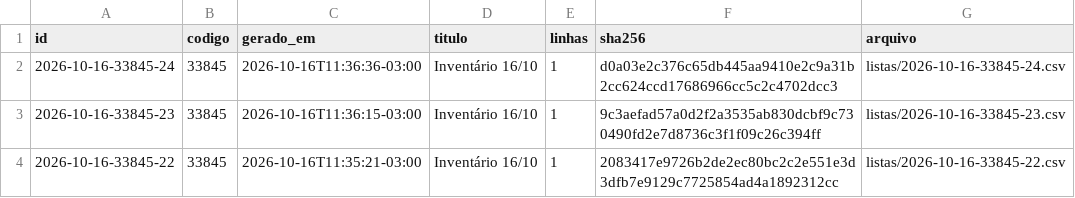
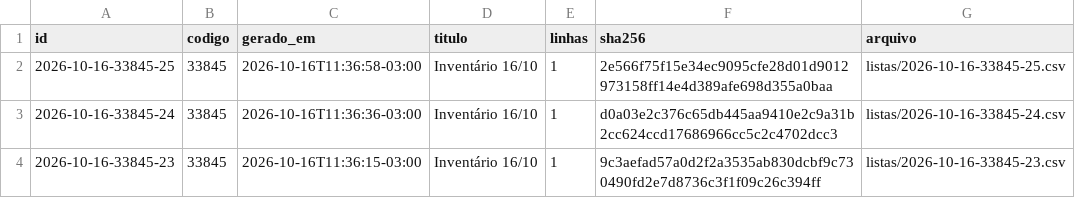
Before and after one commit to jofilho71/asidobem-listas, a CSV file: indice.csv, drawn as a sheet; only a part is shown; the shorter side is filled out with more unchanged rows; the diff names each change by its address in the sheet, - before the commit and + after, or states it on an @@ line.

```diff
--- a/indice.csv
+++ b/indice.csv
+row 2: 2026-10-16-33845-25 | 33845 | 2026-10-16T11:36:58-03:00 | Inventário 16/10 | 1 | 2e566f75f15e34ec9095cfe28d01d9012973158ff14e4d389afe698d355a0baa | listas/2026-10-16-33845-25.csv
```
